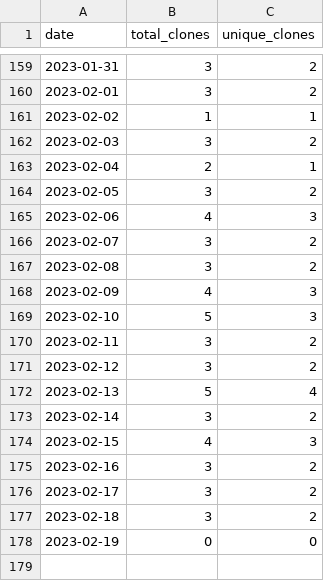
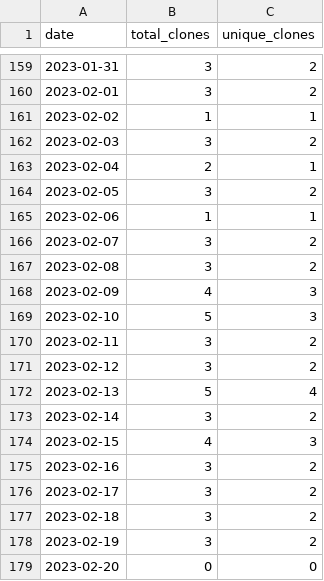
Before and after one commit to MatthewBentz/COMP4320, a CSV file: .traffic/clones.csv, drawn as a sheet; only a part is shown, gaps mark what is left out.

Commit message:
Updating repository traffic graph

```diff
--- a/.traffic/clones.csv
+++ b/.traffic/clones.csv
@@ -164,3 +164,3 @@ date,total_clones,unique_clones
 2023-02-05,3,2
-2023-02-06,4,3
+2023-02-06,1,1
 2023-02-07,3,2
@@ -177,2 +177,3 @@ date,total_clones,unique_clones
 2023-02-18,3,2
-2023-02-19,0,0
+2023-02-19,3,2
+2023-02-20,0,0
```
Also changed, not shown: .traffic/views.csv, 3 other files.
